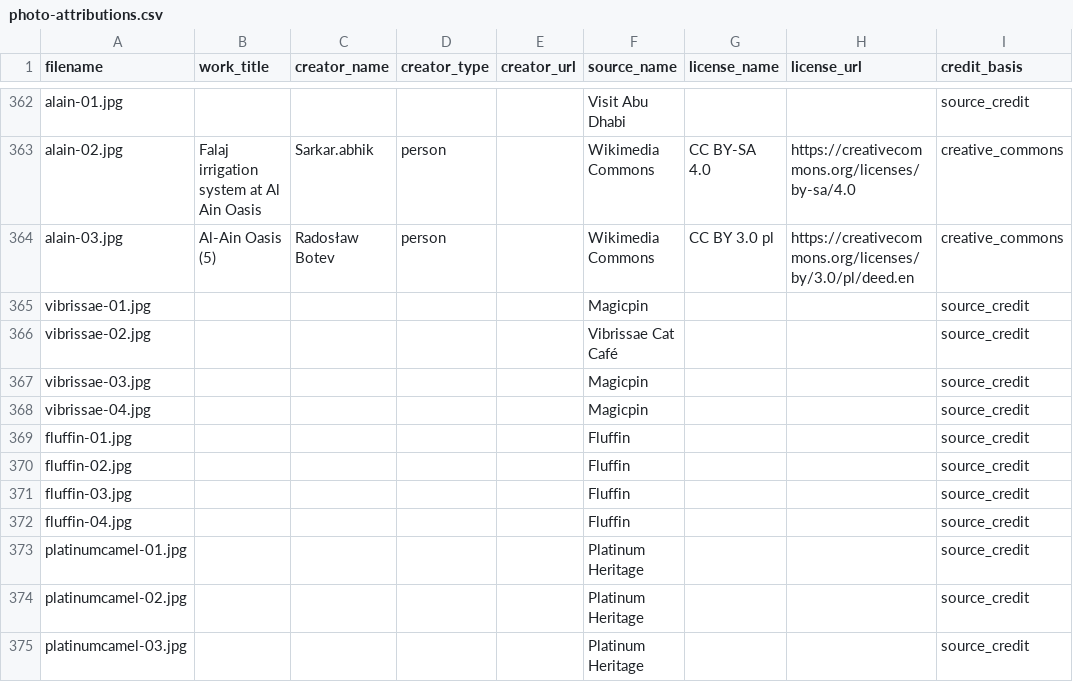
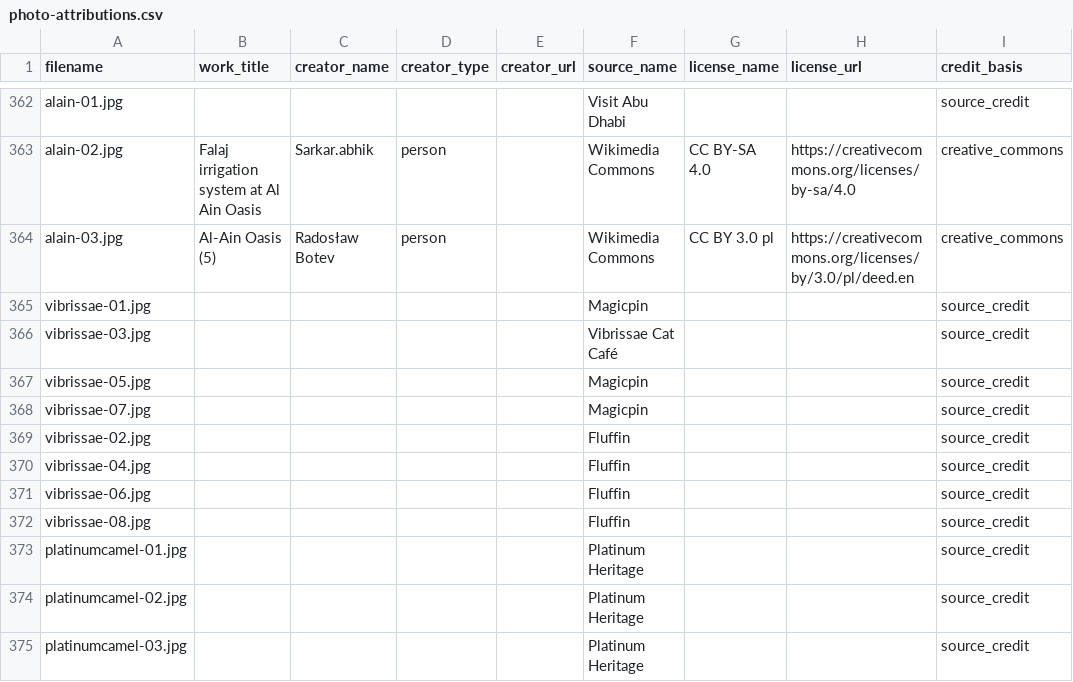
Before and after one commit to AnthonyDiSanti/dubai-activities, a CSV file: docs/photo-attributions.csv, drawn as a sheet; only a part is shown, gaps mark what is left out; the diff names each change by its address in the sheet, - before the commit and + after, or states it on an @@ line.

```diff
--- a/docs/photo-attributions.csv
+++ b/docs/photo-attributions.csv
-A366 (filename): vibrissae-02.jpg
+A366 (filename): vibrissae-03.jpg
-A367 (filename): vibrissae-03.jpg
+A367 (filename): vibrissae-05.jpg
-A368 (filename): vibrissae-04.jpg
+A368 (filename): vibrissae-07.jpg
-A369 (filename): fluffin-01.jpg
+A369 (filename): vibrissae-02.jpg
-A370 (filename): fluffin-02.jpg
+A370 (filename): vibrissae-04.jpg
-A371 (filename): fluffin-03.jpg
+A371 (filename): vibrissae-06.jpg
-A372 (filename): fluffin-04.jpg
+A372 (filename): vibrissae-08.jpg
```
Also changed, not shown: .image-work/addendum3_cafes.csv, docs/image-manifest.csv, 23 other files.
